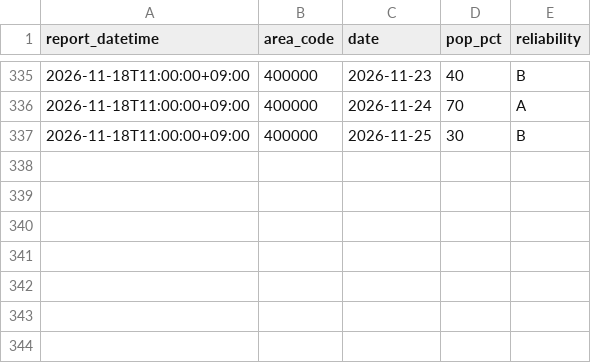
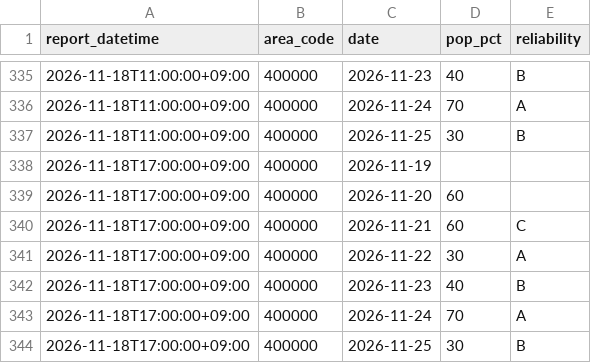
Before and after one commit to yohei-washizaki/fukuoka-dam-outlook, a CSV file: data/normalized/jma_weekly_pop.csv, drawn as a sheet; only a part is shown, gaps mark what is left out; the diff names each change by its address in the sheet, - before the commit and + after, or states it on an @@ line.

```diff
--- a/data/normalized/jma_weekly_pop.csv
+++ b/data/normalized/jma_weekly_pop.csv
+row 338: 2026-11-18T17:00:00+09:00 | 400000 | 2026-11-19
+row 339: 2026-11-18T17:00:00+09:00 | 400000 | 2026-11-20 | 60
+row 340: 2026-11-18T17:00:00+09:00 | 400000 | 2026-11-21 | 60 | C
+row 341: 2026-11-18T17:00:00+09:00 | 400000 | 2026-11-22 | 30 | A
+row 342: 2026-11-18T17:00:00+09:00 | 400000 | 2026-11-23 | 40 | B
+row 343: 2026-11-18T17:00:00+09:00 | 400000 | 2026-11-24 | 70 | A
+row 344: 2026-11-18T17:00:00+09:00 | 400000 | 2026-11-25 | 30 | B
```
Also changed, not shown: data/normalized/jma_weekly_precip_normal.csv.
